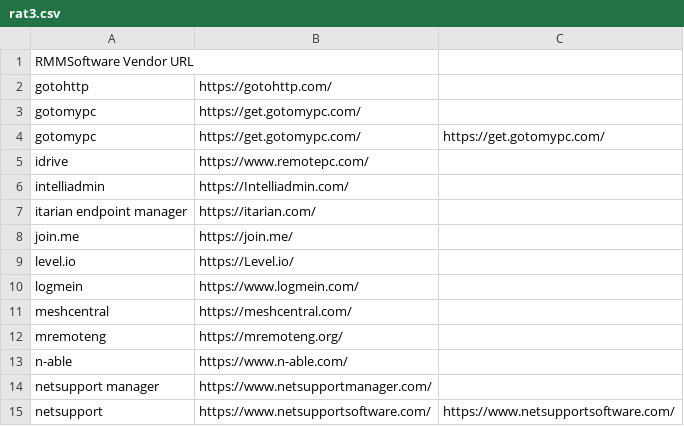
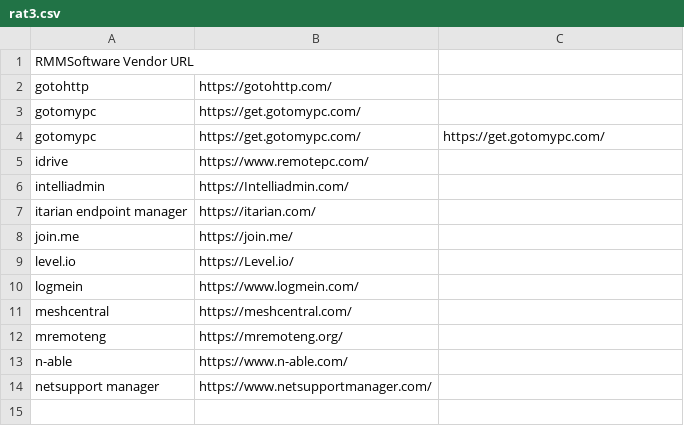
Before and after one commit to carmenba82/Carms, a CSV file: rat3.csv, drawn as a sheet; the diff names each change by its address in the sheet, - before the commit and + after, or states it on an @@ line.

Commit message:
Update rat3.csv

```diff
--- a/rat3.csv
+++ b/rat3.csv
-row 15: netsupport | https://www.netsupportsoftware.com/ | https://www.netsupportsoftware.com/
```
